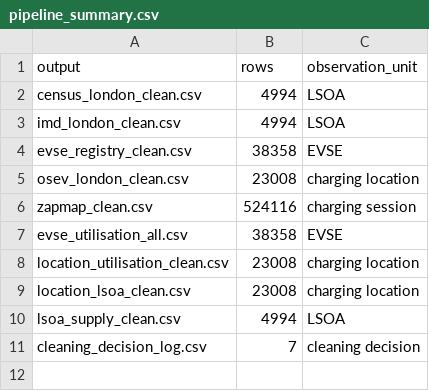
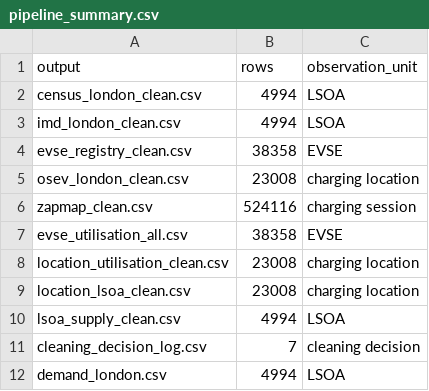
Before and after one commit to Alexia418/Dissertation, a CSV file: 05_processed/pipeline_summary.csv, drawn as a sheet; the diff names each change by its address in the sheet, - before the commit and + after, or states it on an @@ line.

```diff
--- a/05_processed/pipeline_summary.csv
+++ b/05_processed/pipeline_summary.csv
+row 12: demand_london.csv | 4994 | LSOA
```
Also changed, not shown: 6 other files.
